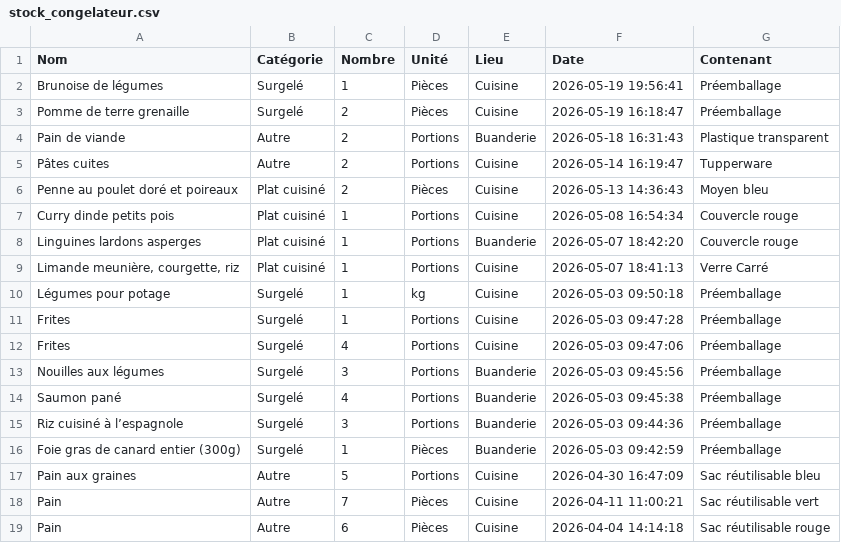
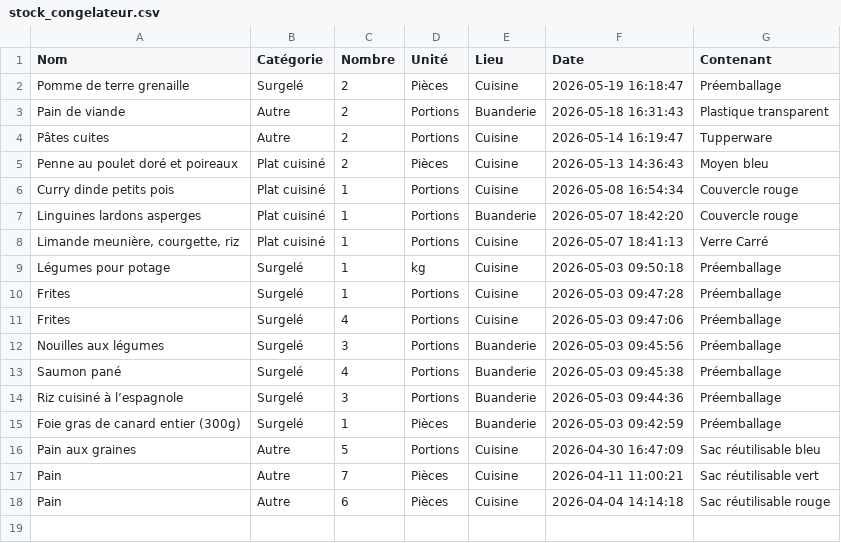
Before and after one commit to stephane0254-png/Congelateurs, a CSV file: stock_congelateur.csv, drawn as a sheet; the diff names each change by its address in the sheet, - before the commit and + after, or states it on an @@ line.

Commit message:
Fini

```diff
--- a/stock_congelateur.csv
+++ b/stock_congelateur.csv
-row 2: Brunoise de légumes | Surgelé | 1 | Pièces | Cuisine | 2026-05-19 19:56:41 | Préemballage
```
